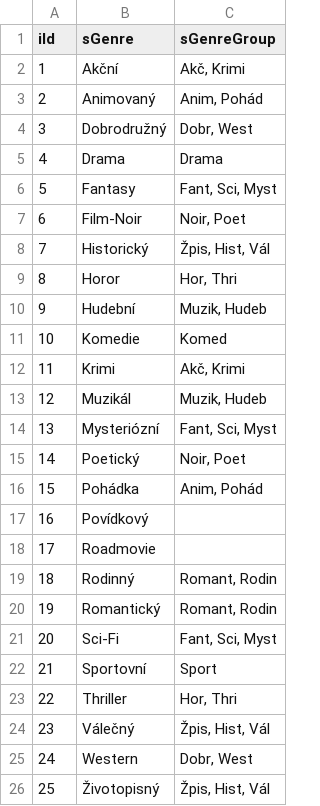
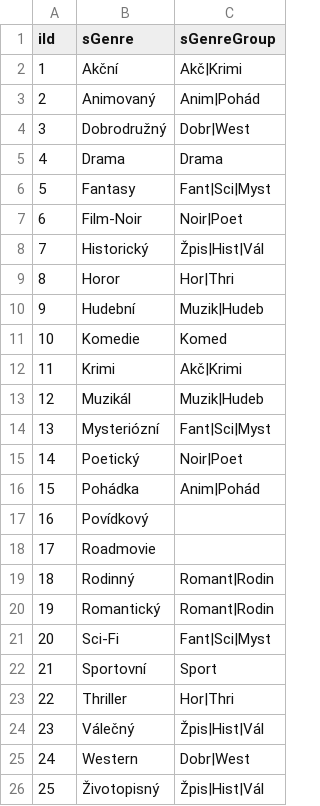
Before and after one commit to jaroslavjerhot/movieNite.online, a CSV file: data/genres.csv, drawn as a sheet.

```diff
--- a/data/genres.csv
+++ b/data/genres.csv
@@ -1,26 +1,26 @@
 iId;sGenre;sGenreGroup
-1;Akční;Akč, Krimi
-2;Animovaný;Anim, Pohád
-3;Dobrodružný;Dobr, West
+1;Akční;Akč|Krimi
+2;Animovaný;Anim|Pohád
+3;Dobrodružný;Dobr|West
 4;Drama;Drama
-5;Fantasy;Fant, Sci, Myst
-6;Film-Noir;Noir, Poet
-7;Historický;Žpis, Hist, Vál
-8;Horor;Hor, Thri
-9;Hudební;Muzik, Hudeb
+5;Fantasy;Fant|Sci|Myst
+6;Film-Noir;Noir|Poet
+7;Historický;Žpis|Hist|Vál
+8;Horor;Hor|Thri
+9;Hudební;Muzik|Hudeb
 10;Komedie;Komed
-11;Krimi;Akč, Krimi
-12;Muzikál;Muzik, Hudeb
-13;Mysteriózní;Fant, Sci, Myst
-14;Poetický;Noir, Poet
-15;Pohádka;Anim, Pohád
+11;Krimi;Akč|Krimi
+12;Muzikál;Muzik|Hudeb
+13;Mysteriózní;Fant|Sci|Myst
+14;Poetický;Noir|Poet
+15;Pohádka;Anim|Pohád
 16;Povídkový;
 17;Roadmovie;
-18;Rodinný;Romant, Rodin
-19;Romantický;Romant, Rodin
-20;Sci-Fi;Fant, Sci, Myst
+18;Rodinný;Romant|Rodin
+19;Romantický;Romant|Rodin
+20;Sci-Fi;Fant|Sci|Myst
 21;Sportovní;Sport
-22;Thriller;Hor, Thri
-23;Válečný;Žpis, Hist, Vál
-24;Western;Dobr, West
-25;Životopisný;Žpis, Hist, Vál
+22;Thriller;Hor|Thri
+23;Válečný;Žpis|Hist|Vál
+24;Western;Dobr|West
+25;Životopisný;Žpis|Hist|Vál
```
Also changed, not shown: data/countries.csv, data/movies.csv, 1 other file.
